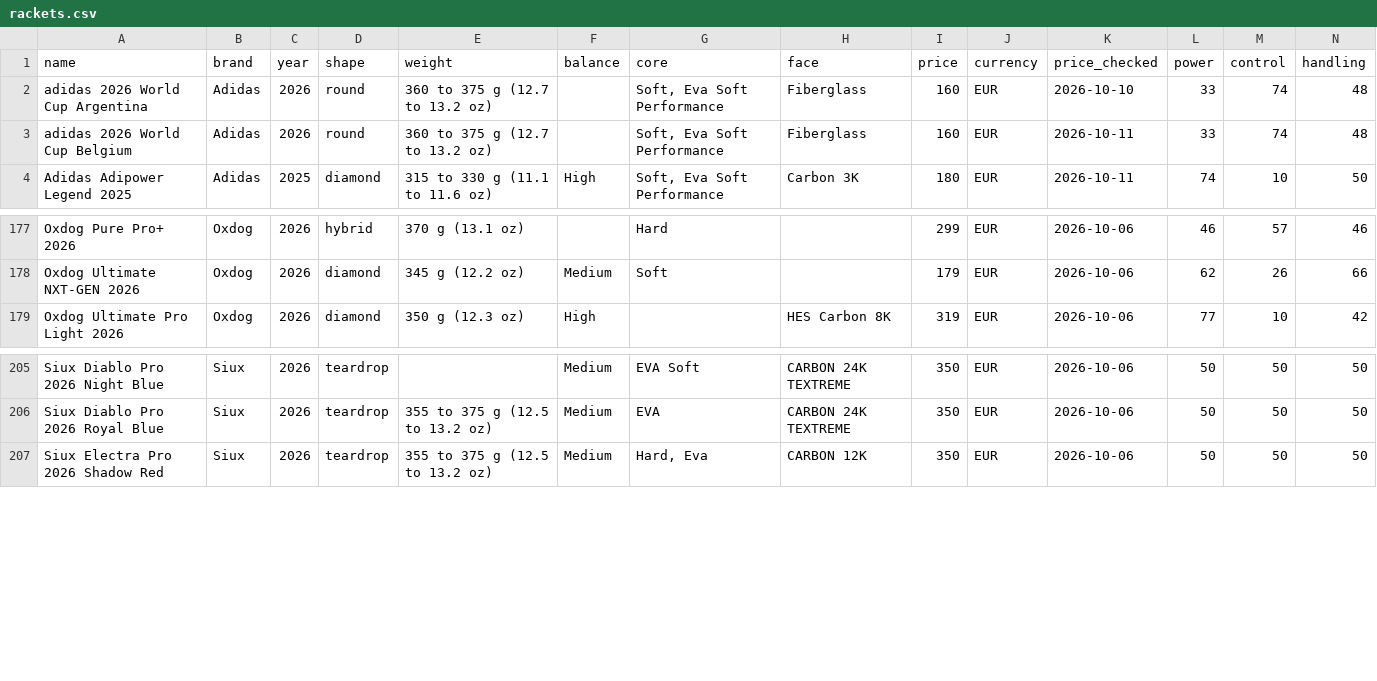
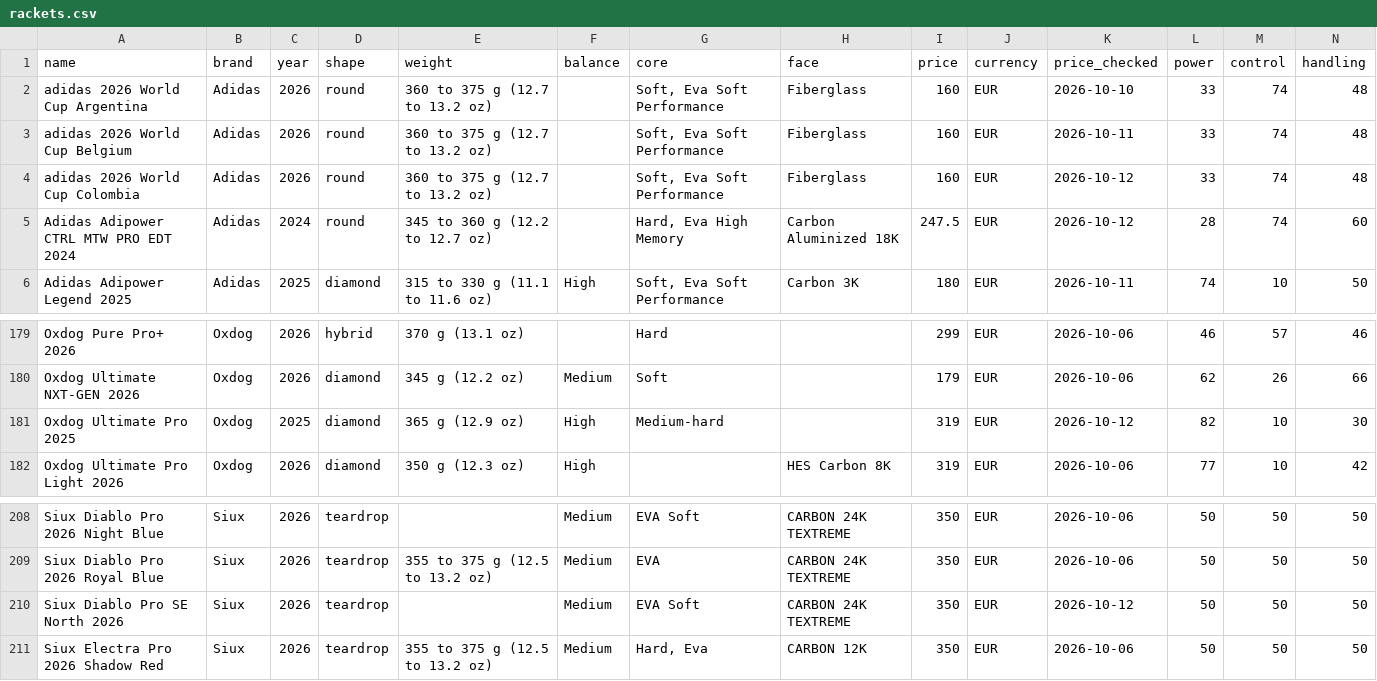
Before and after one commit to odedkovach/padel-racket-data, a CSV file: rackets.csv, drawn as a sheet; only a part is shown, gaps mark what is left out; rows hold the shown columns only; the diff names each change by its address in the sheet, - before the commit and + after, or states it on an @@ line.

Commit message:
Data of 2026-10-12: 264 rackets, 1896 specifications

```diff
--- a/rackets.csv
+++ b/rackets.csv
+row 4: adidas 2026 World Cup Colombia | Adidas | 2026 | round | 360 to 375 g (12.7 to 13.2 oz) |  | Soft, Eva Soft Performance | Fiberglass | 160 | EUR | 2026-10-12 | 33 | 74 | 48
+row 5: Adidas Adipower CTRL MTW PRO EDT 2024 | Adidas | 2024 | round | 345 to 360 g (12.2 to 12.7 oz) |  | Hard, Eva High Memory | Carbon Aluminized 18K | 247.5 | EUR | 2026-10-12 | 28 | 74 | 60
+row 181: Oxdog Ultimate Pro 2025 | Oxdog | 2025 | diamond | 365 g (12.9 oz) | High | Medium-hard |  | 319 | EUR | 2026-10-12 | 82 | 10 | 30
+row 210: Siux Diablo Pro SE North 2026 | Siux | 2026 | teardrop |  | Medium | EVA Soft | CARBON 24K TEXTREME | 350 | EUR | 2026-10-12 | 50 | 50 | 50
```
Also changed, not shown: 7 other files.
